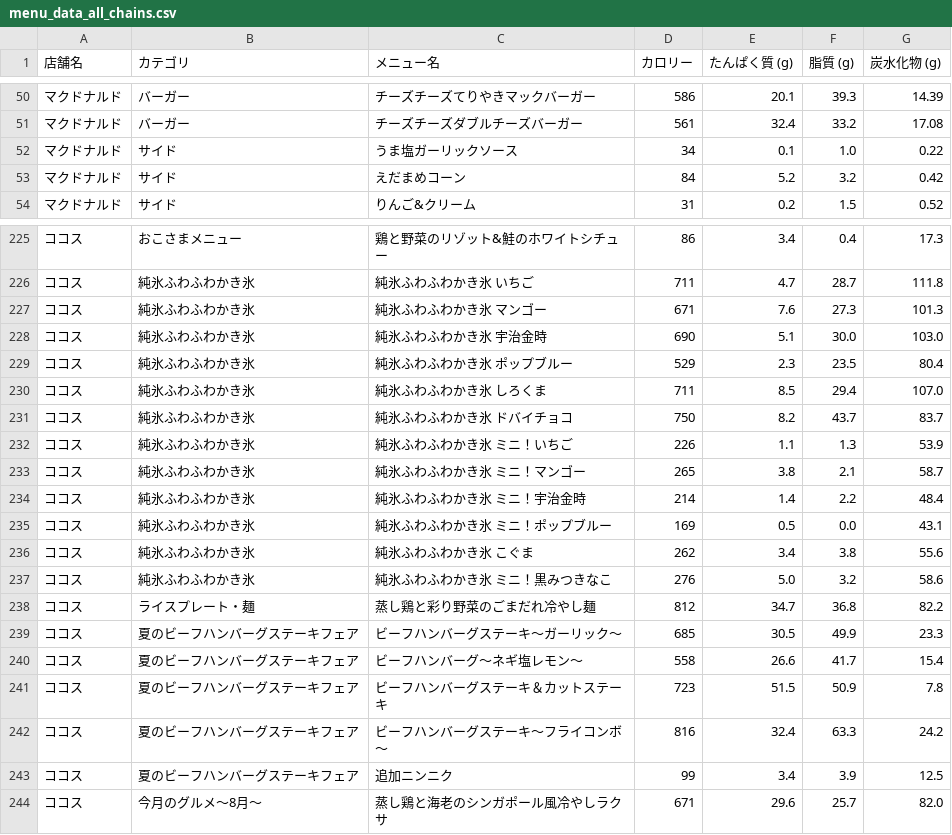
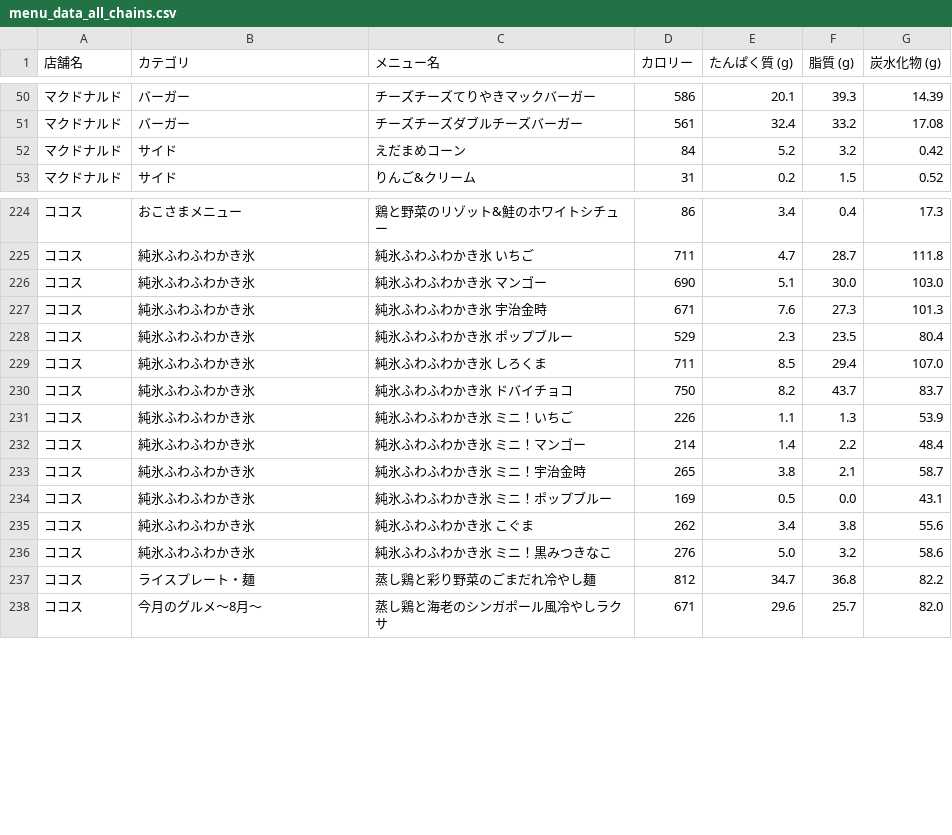
Before and after one commit to oimoemu/pfc-mcdonalds-auto, a CSV file: menu_data_all_chains.csv, drawn as a sheet; only a part is shown, gaps mark what is left out.

```diff
--- a/menu_data_all_chains.csv
+++ b/menu_data_all_chains.csv
@@ -51,3 +51,2 @@
 マクドナルド,バーガー,チーズチーズダブルチーズバーガー,561,32.4,33.2,17.08
-マクドナルド,サイド,うま塩ガーリックソース,34,0.1,1.0,0.22
 マクドナルド,サイド,えだまめコーン,84,5.2,3.2,0.42
@@ -226,4 +225,4 @@
 ココス,純氷ふわふわかき氷,純氷ふわふわかき氷 いちご,711,4.7,28.7,111.8
-ココス,純氷ふわふわかき氷,純氷ふわふわかき氷 マンゴー,671,7.6,27.3,101.3
-ココス,純氷ふわふわかき氷,純氷ふわふわかき氷 宇治金時,690,5.1,30.0,103.0
+ココス,純氷ふわふわかき氷,純氷ふわふわかき氷 マンゴー,690,5.1,30.0,103.0
+ココス,純氷ふわふわかき氷,純氷ふわふわかき氷 宇治金時,671,7.6,27.3,101.3
 ココス,純氷ふわふわかき氷,純氷ふわふわかき氷 ポップブルー,529,2.3,23.5,80.4
@@ -232,4 +231,4 @@
 ココス,純氷ふわふわかき氷,純氷ふわふわかき氷 ミニ！いちご,226,1.1,1.3,53.9
-ココス,純氷ふわふわかき氷,純氷ふわふわかき氷 ミニ！マンゴー,265,3.8,2.1,58.7
-ココス,純氷ふわふわかき氷,純氷ふわふわかき氷 ミニ！宇治金時,214,1.4,2.2,48.4
+ココス,純氷ふわふわかき氷,純氷ふわふわかき氷 ミニ！マンゴー,214,1.4,2.2,48.4
+ココス,純氷ふわふわかき氷,純氷ふわふわかき氷 ミニ！宇治金時,265,3.8,2.1,58.7
 ココス,純氷ふわふわかき氷,純氷ふわふわかき氷 ミニ！ポップブルー,169,0.5,0.0,43.1
@@ -238,7 +237,2 @@
 ココス,ライスプレート・麺,蒸し鶏と彩り野菜のごまだれ冷やし麺,812,34.7,36.8,82.2
-ココス,夏のビーフハンバーグステーキフェア,ビーフハンバーグステーキ～ガーリック～,685,30.5,49.9,23.3
-ココス,夏のビーフハンバーグステーキフェア,ビーフハンバーグ～ネギ塩レモン～,558,26.6,41.7,15.4
-ココス,夏のビーフハンバーグステーキフェア,ビーフハンバーグステーキ＆カットステーキ,723,51.5,50.9,7.8
-ココス,夏のビーフハンバーグステーキフェア,ビーフハンバーグステーキ～フライコンボ～,816,32.4,63.3,24.2
-ココス,夏のビーフハンバーグステーキフェア,追加ニンニク,99,3.4,3.9,12.5
 ココス,今月のグルメ～8月～,蒸し鶏と海老のシンガポール風冷やしラクサ,671,29.6,25.7,82.0
```
